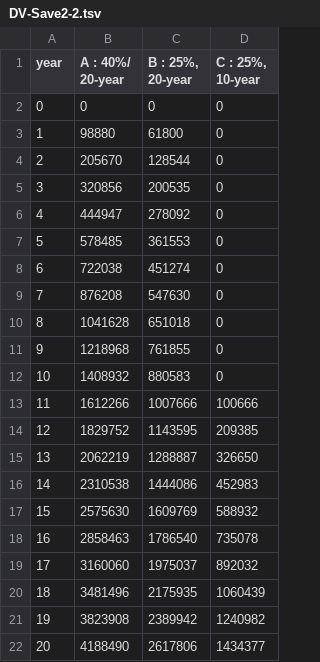
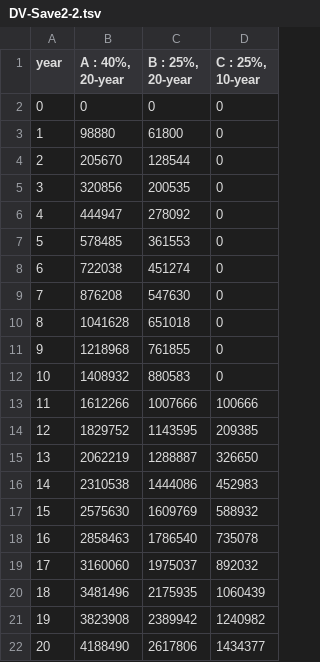
Before and after one commit to chansak79/DV, a TSV file: DV-Save2-2.tsv, drawn as a sheet.

Commit message:
update dsm

```diff
--- a/DV-Save2-2.tsv
+++ b/DV-Save2-2.tsv
@@ -1,2 +1,2 @@
-year	A : 40%/ 20-year	B : 25%, 20-year	C : 25%, 10-year
+year	A : 40%, 20-year	B : 25%, 20-year	C : 25%, 10-year
 0	0	0	0
```
